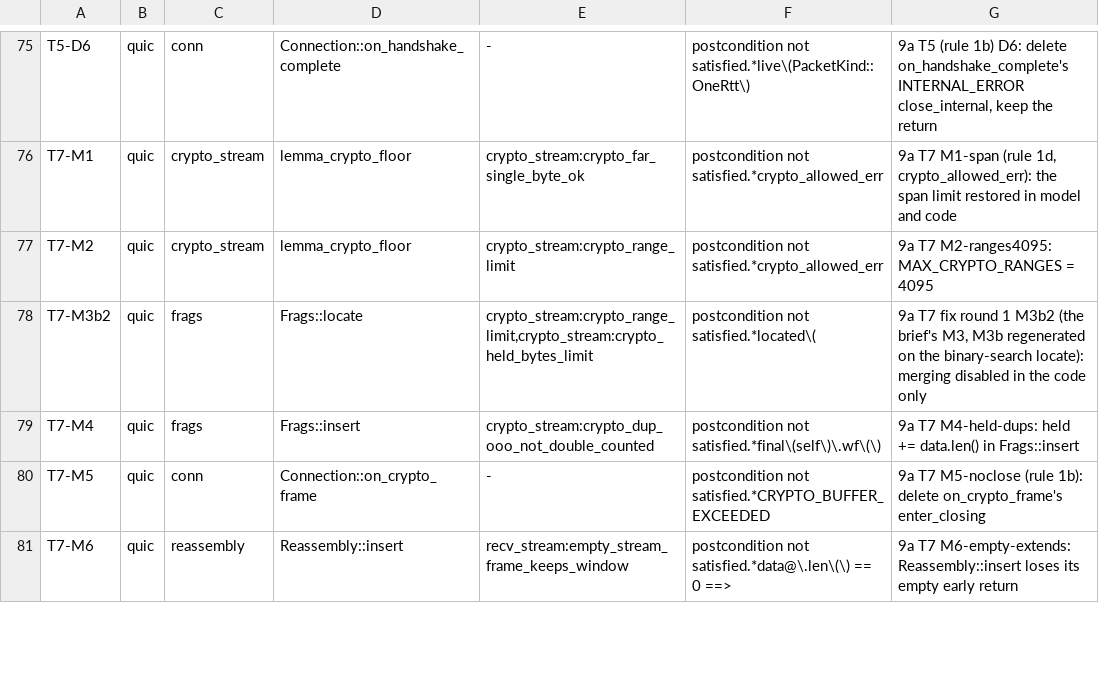
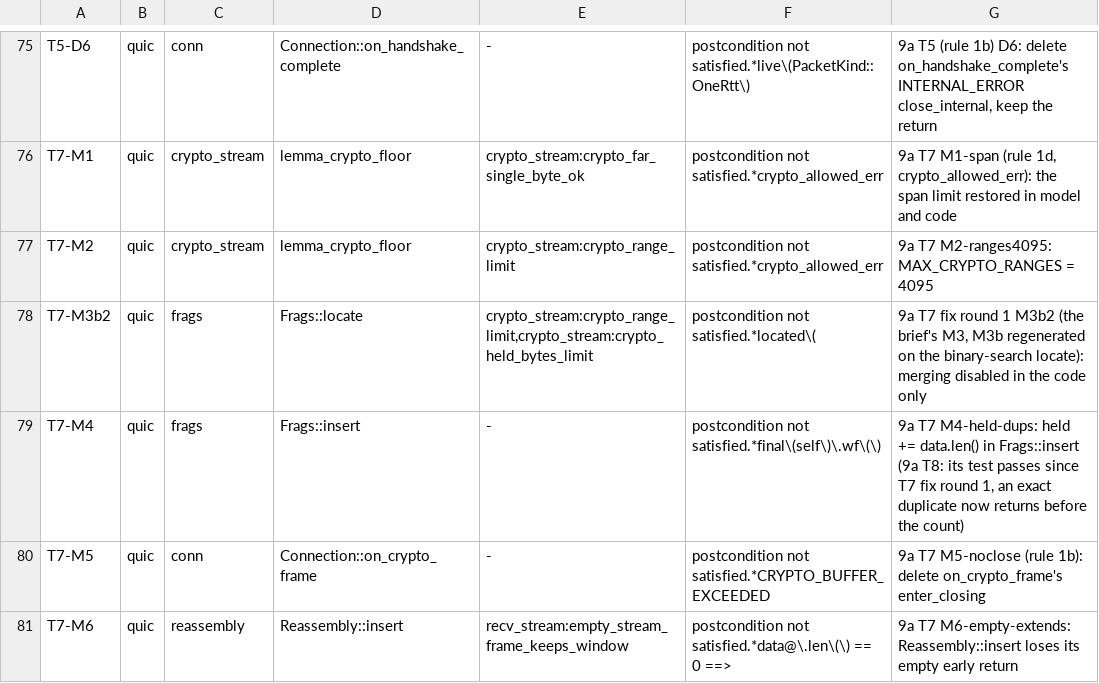
Before and after one commit to TSVRN9/vhttp, a TSV file: tools/mutants.tsv, drawn as a sheet; only a part is shown, gaps mark what is left out.

Commit message:
chore(mutants, 9a T8): T7-M4 without its test (exact duplicates return before the held count since T7 fix round 1)

```diff
--- a/tools/mutants.tsv
+++ b/tools/mutants.tsv
@@ -78,3 +78,3 @@ T7-M2	quic	crypto_stream	lemma_crypto_floor	crypto_stream:crypto_range_limit	pos
 T7-M3b2	quic	frags	Frags::locate	crypto_stream:crypto_range_limit,crypto_stream:crypto_held_bytes_limit	postcondition not satisfied.*located\(	9a T7 fix round 1 M3b2 (the brief's M3, M3b regenerated on the binary-search locate): merging disabled in the code only
-T7-M4	quic	frags	Frags::insert	crypto_stream:crypto_dup_ooo_not_double_counted	postcondition not satisfied.*final\(self\)\.wf\(\)	9a T7 M4-held-dups: held += data.len() in Frags::insert
+T7-M4	quic	frags	Frags::insert	-	postcondition not satisfied.*final\(self\)\.wf\(\)	9a T7 M4-held-dups: held += data.len() in Frags::insert (9a T8: its test passes since T7 fix round 1, an exact duplicate now returns before the count)
 T7-M5	quic	conn	Connection::on_crypto_frame	-	postcondition not satisfied.*CRYPTO_BUFFER_EXCEEDED	9a T7 M5-noclose (rule 1b): delete on_crypto_frame's enter_closing
```
